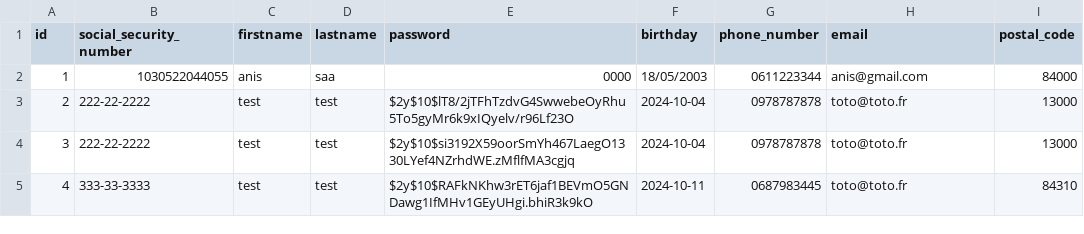
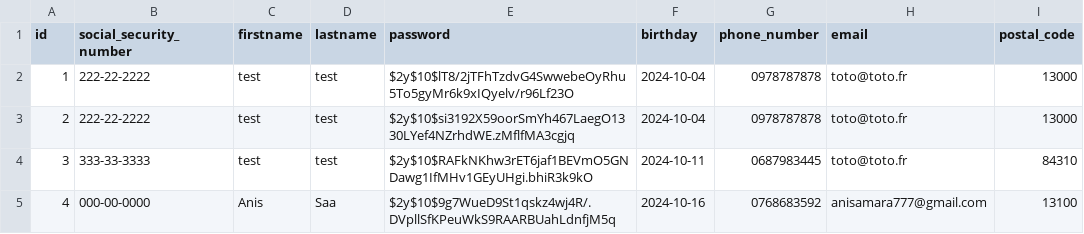
Before and after one commit to anis-saa77/Projet-IMC, a CSV file: includes/users.csv, drawn as a sheet.

```diff
--- a/includes/users.csv
+++ b/includes/users.csv
@@ -1,5 +1,5 @@
 id, social_security_number, firstname, lastname, password, birthday, phone_number, email, postal_code
-1, 1030522044055, anis, saa, 0000, 18/05/2003, 0611223344, anis@gmail.com, 84000
-2,222-22-2222,test,test,$2y$10$lT8/2jTFhTzdvG4SwwebeOyRhu5To5gyMr6k9xIQyelv/r96Lf23O,2024-10-04,0978787878,toto@toto.fr,13000
-3,222-22-2222,test,test,$2y$10$si3192X59oorSmYh467LaegO1330LYef4NZrhdWE.zMflfMA3cgjq,2024-10-04,0978787878,toto@toto.fr,13000
-4,333-33-3333,test,test,$2y$10$RAFkNKhw3rET6jaf1BEVmO5GNDawg1IfMHv1GEyUHgi.bhiR3k9kO,2024-10-11,0687983445,toto@toto.fr,84310
+1,222-22-2222,test,test,$2y$10$lT8/2jTFhTzdvG4SwwebeOyRhu5To5gyMr6k9xIQyelv/r96Lf23O,2024-10-04,0978787878,toto@toto.fr,13000
+2,222-22-2222,test,test,$2y$10$si3192X59oorSmYh467LaegO1330LYef4NZrhdWE.zMflfMA3cgjq,2024-10-04,0978787878,toto@toto.fr,13000
+3,333-33-3333,test,test,$2y$10$RAFkNKhw3rET6jaf1BEVmO5GNDawg1IfMHv1GEyUHgi.bhiR3k9kO,2024-10-11,0687983445,toto@toto.fr,84310
+4,000-00-0000,Anis,Saa,$2y$10$9g7WueD9St1qskz4wj4R/.DVpllSfKPeuWkS9RAARBUahLdnfjM5q,2024-10-16,0768683592,anisamara777@gmail.com,13100
```
Also changed, not shown: 17 other files.
